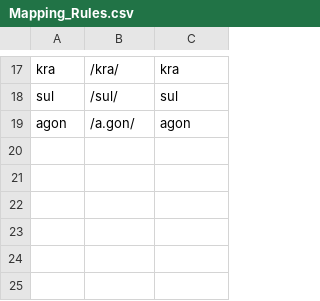
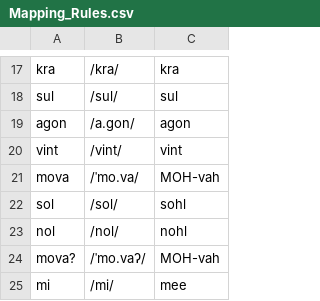
Before and after one commit to SteamedBread477/X6_Conlang_Translator, a CSV file: data/帕克索尔语/Mapping_Rules.csv, drawn as a sheet; only a part is shown, gaps mark what is left out; the diff names each change by its address in the sheet, - before the commit and + after, or states it on an @@ line.

```diff
--- a/data/帕克索尔语/Mapping_Rules.csv
+++ b/data/帕克索尔语/Mapping_Rules.csv
+row 20: vint | /vint/ | vint
+row 21: mova | /ˈmo.va/ | MOH-vah
+row 22: sol | /sol/ | sohl
+row 23: nol | /nol/ | nohl
+row 24: mova? | /ˈmo.vaʔ/ | MOH-vah
+row 25: mi | /mi/ | mee
```
Also changed, not shown: 8 other files.
